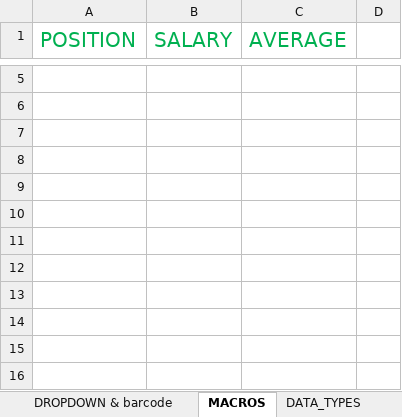
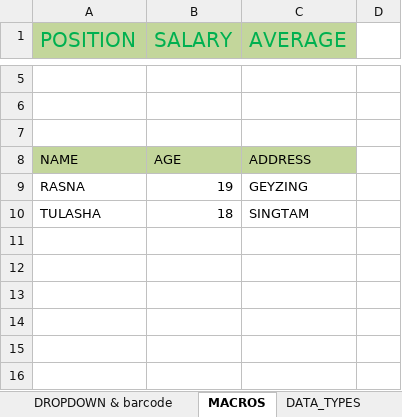
Before and after one commit to namratachettri/For-presentation, an Excel workbook: MS Excel Namrata (1) (2) (3) (2) (2) (2) (1) (2) (1).xlsx, sheet MACROS, drawn as a sheet; only a part is shown, gaps mark what is left out; values as stored, in another font and other column widths than the file's, no borders; the diff names each change by its address in the sheet, - before the commit and + after, or states it on an @@ line.

Commit message:
Add files via upload

```diff
--- a/MS Excel Namrata (1) (2) (3) (2) (2) (2) (1) (2) (1).xlsx (sheet MACROS)
+++ b/MS Excel Namrata (1) (2) (3) (2) (2) (2) (1) (2) (1).xlsx (sheet MACROS)
-A1:C1 fill: none
+A1:C1 fill: #C3D69B
-row 8: (empty)
+row 8: NAME | AGE | ADDRESS
-A8:C8 fill: none
+A8:C8 fill: #C3D69B
-row 9: (empty)
+row 9: RASNA | 19 | GEYZING
-row 10: (empty)
+row 10: TULASHA | 18 | SINGTAM
```
Also changed, not shown: sheet DATE_FUNCTIONS, sheet BILL ENTRY, sheet PROFIT & LOSS, charts or pictures.
